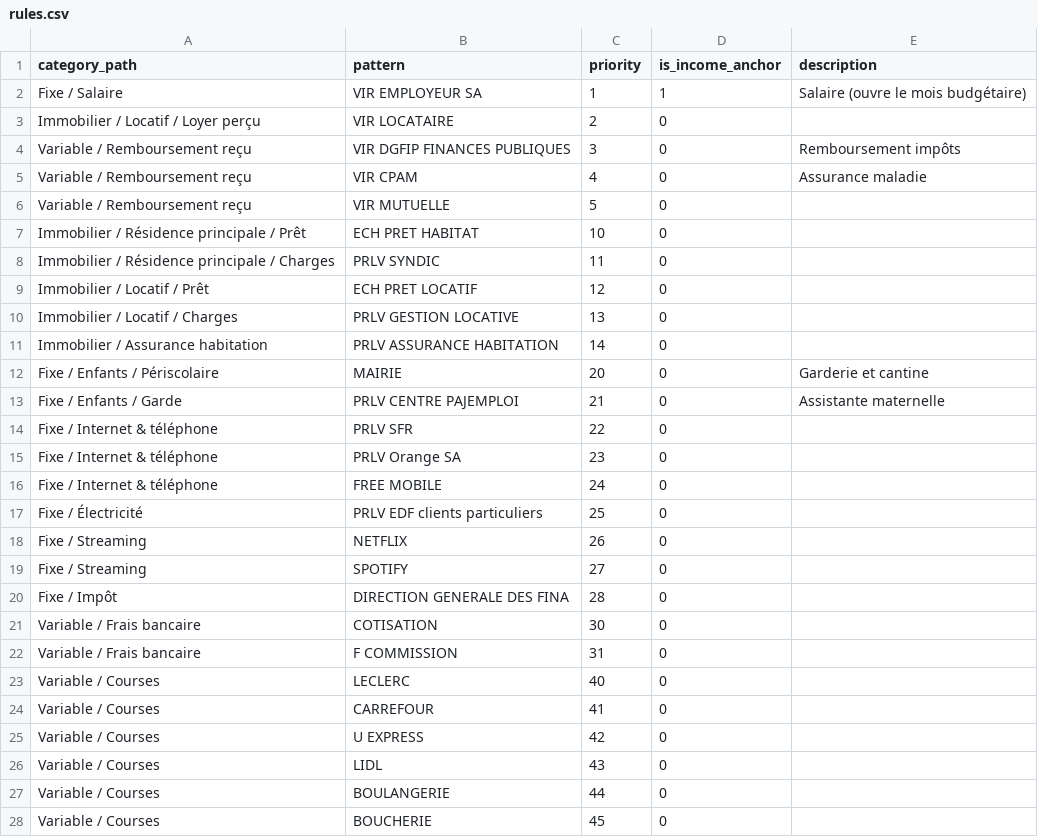
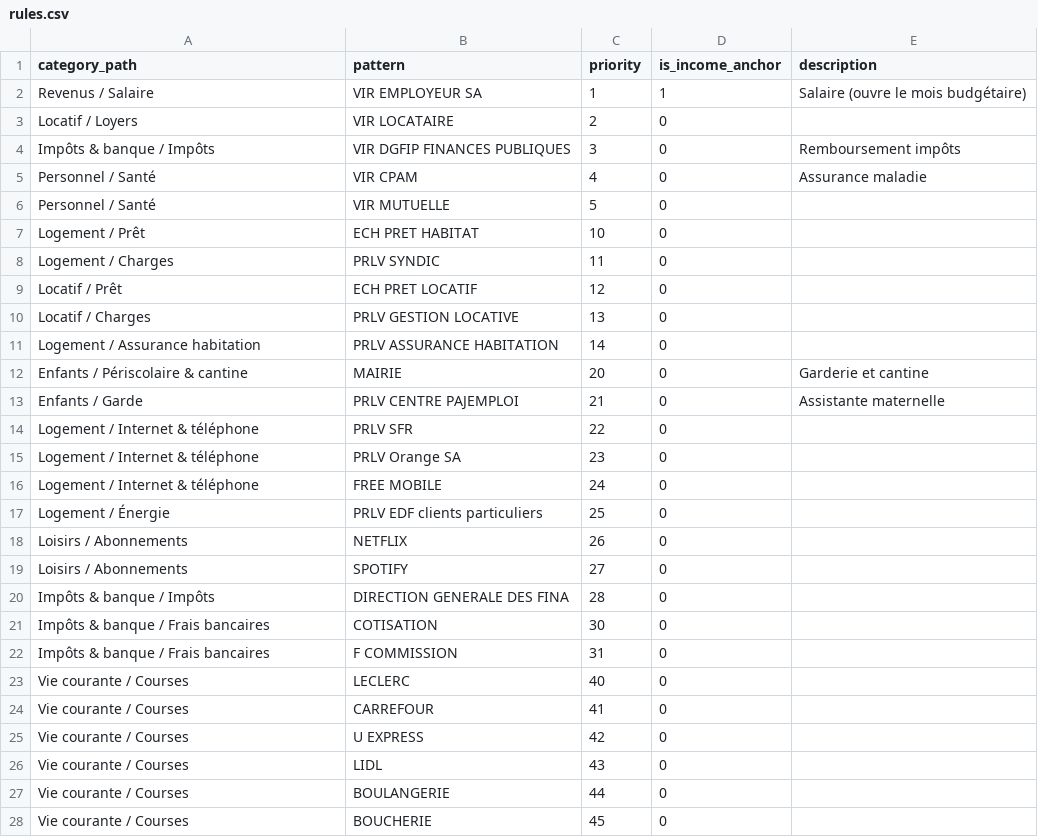
Before and after one commit to Skyle-01/compta-maison, a CSV file: data/rules.csv, drawn as a sheet; only a part is shown; the diff covers the shown part only.

```diff
--- a/data/rules.csv
+++ b/data/rules.csv
@@ -1,28 +1,28 @@
 category_path;pattern;priority;is_income_anchor;description
-Fixe / Salaire;VIR EMPLOYEUR SA;1;1;Salaire (ouvre le mois budgétaire)
-Immobilier / Locatif / Loyer perçu;VIR LOCATAIRE;2;0;
-Variable / Remboursement reçu;VIR DGFIP FINANCES PUBLIQUES;3;0;Remboursement impôts
-Variable / Remboursement reçu;VIR CPAM;4;0;Assurance maladie
-Variable / Remboursement reçu;VIR MUTUELLE;5;0;
-Immobilier / Résidence principale / Prêt;ECH PRET HABITAT;10;0;
-Immobilier / Résidence principale / Charges;PRLV SYNDIC;11;0;
-Immobilier / Locatif / Prêt;ECH PRET LOCATIF;12;0;
-Immobilier / Locatif / Charges;PRLV GESTION LOCATIVE;13;0;
-Immobilier / Assurance habitation;PRLV ASSURANCE HABITATION;14;0;
-Fixe / Enfants / Périscolaire;MAIRIE;20;0;Garderie et cantine
-Fixe / Enfants / Garde;PRLV CENTRE PAJEMPLOI;21;0;Assistante maternelle
-Fixe / Internet & téléphone;PRLV SFR;22;0;
-Fixe / Internet & téléphone;PRLV Orange SA;23;0;
-Fixe / Internet & téléphone;FREE MOBILE;24;0;
-Fixe / Électricité;PRLV EDF clients particuliers;25;0;
-Fixe / Streaming;NETFLIX;26;0;
-Fixe / Streaming;SPOTIFY;27;0;
-Fixe / Impôt;DIRECTION GENERALE DES FINA;28;0;
-Variable / Frais bancaire;COTISATION;30;0;
-Variable / Frais bancaire;F COMMISSION;31;0;
-Variable / Courses;LECLERC;40;0;
-Variable / Courses;CARREFOUR;41;0;
-Variable / Courses;U EXPRESS;42;0;
-Variable / Courses;LIDL;43;0;
-Variable / Courses;BOULANGERIE;44;0;
-Variable / Courses;BOUCHERIE;45;0;
+Revenus / Salaire;VIR EMPLOYEUR SA;1;1;Salaire (ouvre le mois budgétaire)
+Locatif / Loyers;VIR LOCATAIRE;2;0;
+Impôts & banque / Impôts;VIR DGFIP FINANCES PUBLIQUES;3;0;Remboursement impôts
+Personnel / Santé;VIR CPAM;4;0;Assurance maladie
+Personnel / Santé;VIR MUTUELLE;5;0;
+Logement / Prêt;ECH PRET HABITAT;10;0;
+Logement / Charges;PRLV SYNDIC;11;0;
+Locatif / Prêt;ECH PRET LOCATIF;12;0;
+Locatif / Charges;PRLV GESTION LOCATIVE;13;0;
+Logement / Assurance habitation;PRLV ASSURANCE HABITATION;14;0;
+Enfants / Périscolaire & cantine;MAIRIE;20;0;Garderie et cantine
+Enfants / Garde;PRLV CENTRE PAJEMPLOI;21;0;Assistante maternelle
+Logement / Internet & téléphone;PRLV SFR;22;0;
+Logement / Internet & téléphone;PRLV Orange SA;23;0;
+Logement / Internet & téléphone;FREE MOBILE;24;0;
+Logement / Énergie;PRLV EDF clients particuliers;25;0;
+Loisirs / Abonnements;NETFLIX;26;0;
+Loisirs / Abonnements;SPOTIFY;27;0;
+Impôts & banque / Impôts;DIRECTION GENERALE DES FINA;28;0;
+Impôts & banque / Frais bancaires;COTISATION;30;0;
+Impôts & banque / Frais bancaires;F COMMISSION;31;0;
+Vie courante / Courses;LECLERC;40;0;
+Vie courante / Courses;CARREFOUR;41;0;
+Vie courante / Courses;U EXPRESS;42;0;
+Vie courante / Courses;LIDL;43;0;
+Vie courante / Courses;BOULANGERIE;44;0;
+Vie courante / Courses;BOUCHERIE;45;0;
```
Also changed, not shown: 20 edited cells elsewhere in this file, data/categories.csv, 2 other files.
